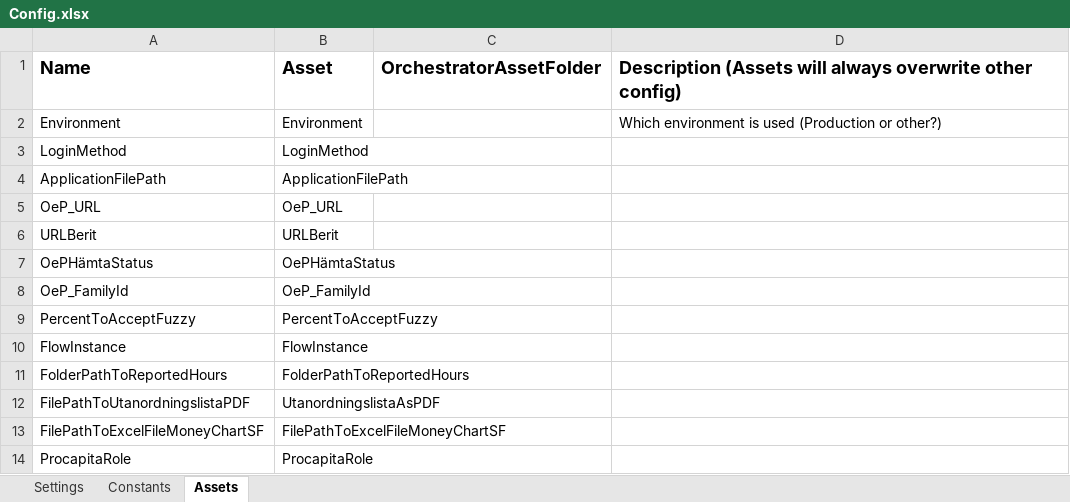
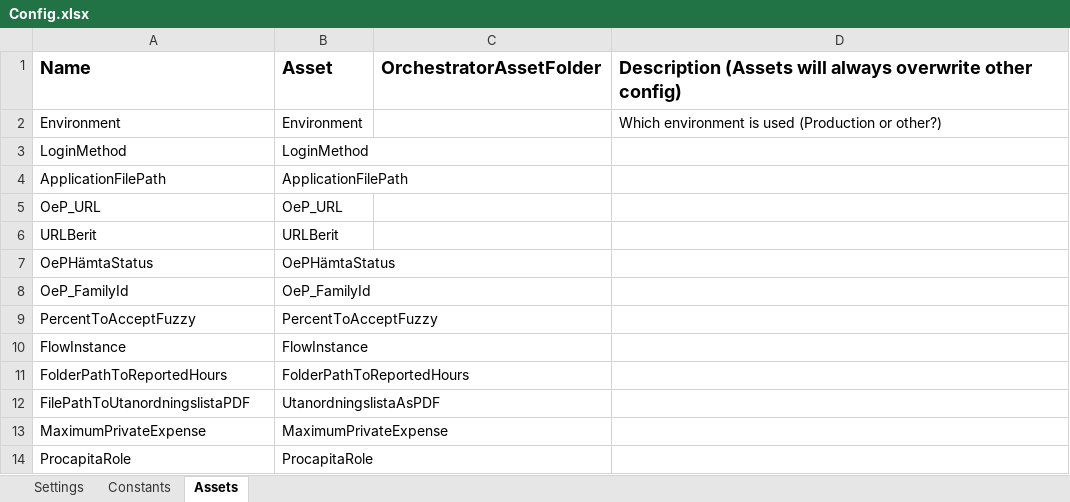
Before and after one commit to Sundsvallskommun/RPA-ArvoderadeUppdrag, an Excel workbook: Data/Config.xlsx, sheet Assets, drawn as a sheet; values as stored, in another font and other column widths than the file's, no borders; removed rows and columns are numbered as before the commit, all else as after; the diff names each change by its address in the sheet, - before the commit and + after, or states it on an @@ line.

```diff
--- a/Data/Config.xlsx (sheet Assets)
+++ b/Data/Config.xlsx (sheet Assets)
-row 13: FilePathToExcelFileMoneyChartSF | FilePathToExcelFileMoneyChartSF
+row 13: MaximumPrivateExpense | MaximumPrivateExpense
```
Also changed, not shown: 10 other files.
